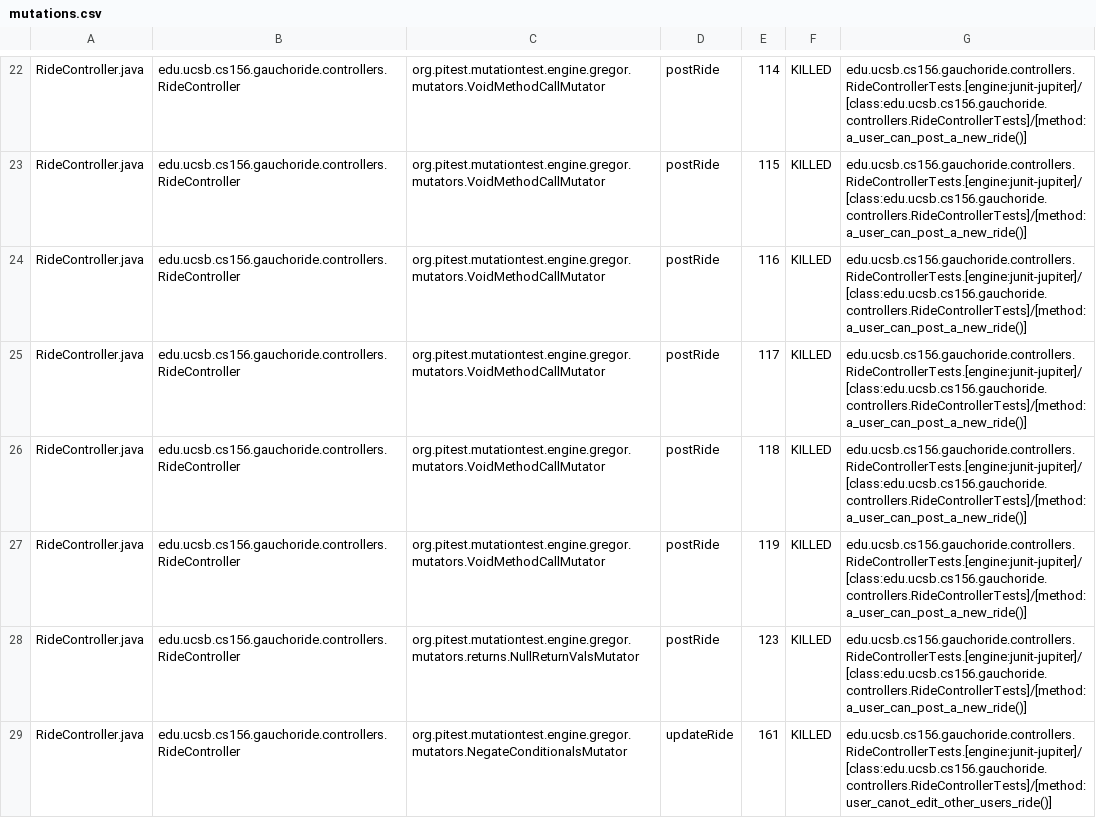
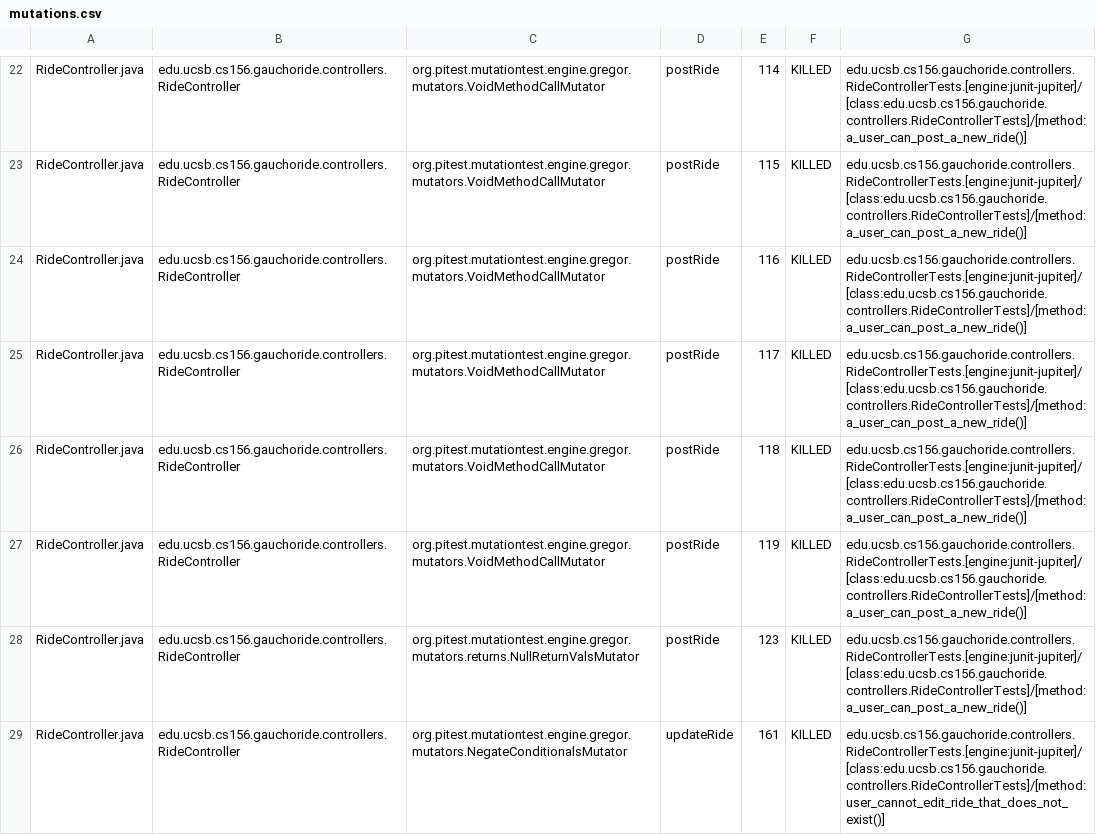
Before and after one commit to ucsb-cs156-w24/proj-gauchoride-w24-7pm-4, a CSV file: prs/29/pitest/mutations.csv, drawn as a sheet; only a part is shown, gaps mark what is left out; the diff covers the shown part only.

Commit message:
Deploying to gh-pages from @ ucsb-cs156-w24/proj-gauchoride-w24-7pm-4@73fce0a982f258135c246d2a681ea8246e0cf84a 🚀

```diff
--- a/prs/29/pitest/mutations.csv
+++ b/prs/29/pitest/mutations.csv
@@ -28,2 +28,2 @@ RideController.java,edu.ucsb.cs156.gauchoride.controllers.RideController,org.pit
 RideController.java,edu.ucsb.cs156.gauchoride.controllers.RideController,org.pitest.mutationtest.engine.gregor.mutators.returns.NullReturnValsMutator,postRide,123,KILLED,edu.ucsb.cs156.gauchoride.controllers.RideControllerTests.[engine:junit-jupiter]/[class:edu.ucsb.cs156.gauchoride.controllers.RideControllerTests]/[method:a_user_can_post_a_new_ride()]
-RideController.java,edu.ucsb.cs156.gauchoride.controllers.RideController,org.pitest.mutationtest.engine.gregor.mutators.NegateConditionalsMutator,updateRide,161,KILLED,edu.ucsb.cs156.gauchoride.controllers.RideControllerTests.[engine:junit-jupiter]/[class:edu.ucsb.cs156.gauchoride.controllers.RideControllerTests]/[method:user_canot_edit_other_users_ride()]
+RideController.java,edu.ucsb.cs156.gauchoride.controllers.RideController,org.pitest.mutationtest.engine.gregor.mutators.NegateConditionalsMutator,updateRide,161,KILLED,edu.ucsb.cs156.gauchoride.controllers.RideControllerTests.[engine:junit-jupiter]/[class:edu.ucsb.cs156.gauchoride.controllers.RideControllerTests]/[method:user_cannot_edit_ride_that_does_not_exist()]
```
Also changed, not shown: 8 added rows, 5 removed rows, 6 moved rows and 35 edited cells elsewhere in this file, 19 other files.
